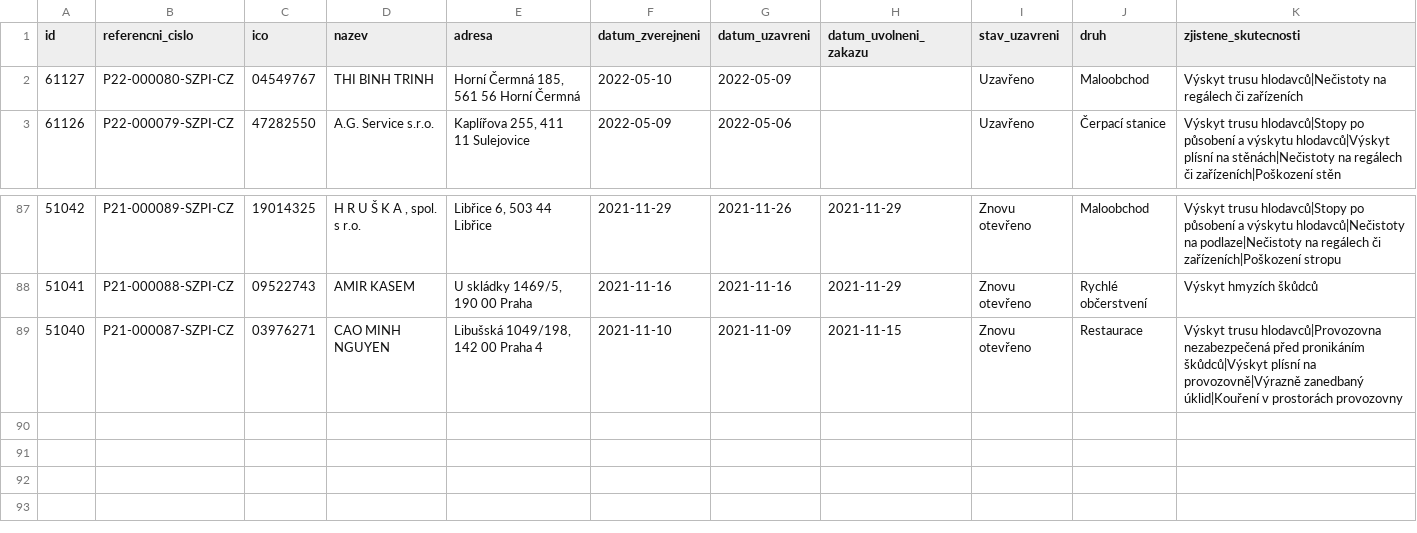
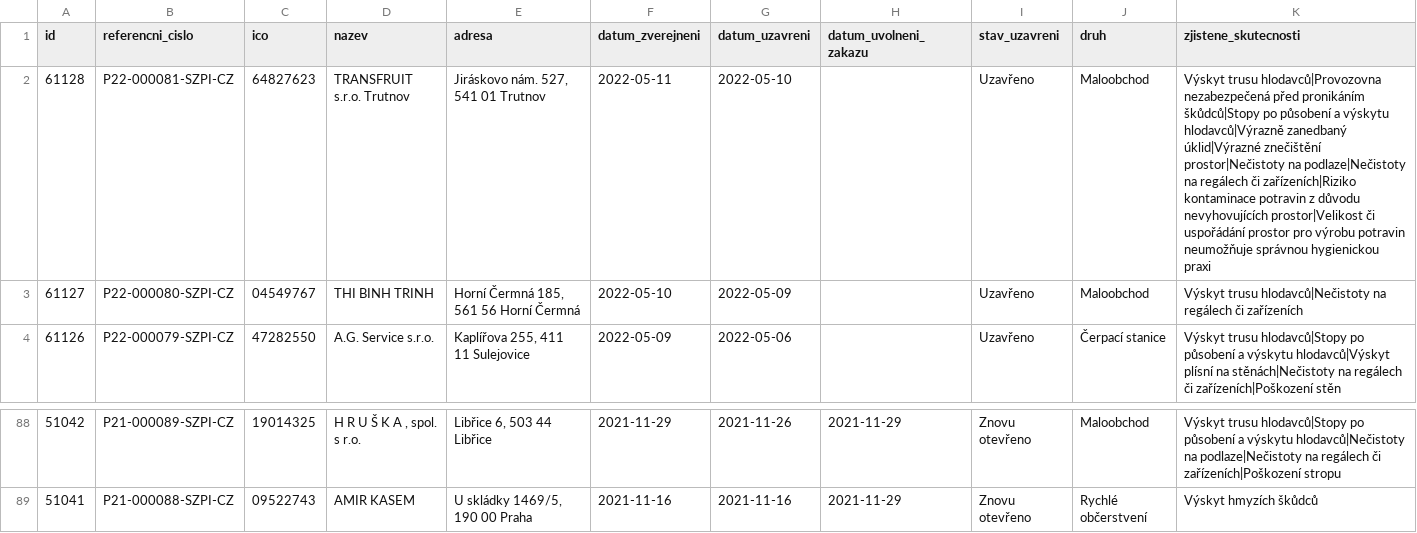
Before and after one commit to jandolezal/potraviny, a CSV file: data/actual.csv, drawn as a sheet; only a part is shown, gaps mark what is left out.

```diff
--- a/data/actual.csv
+++ b/data/actual.csv
@@ -1,2 +1,3 @@
 id,referencni_cislo,ico,nazev,adresa,datum_zverejneni,datum_uzavreni,datum_uvolneni_zakazu,stav_uzavreni,druh,zjistene_skutecnosti
+61128,P22-000081-SZPI-CZ,64827623,TRANSFRUIT s.r.o. Trutnov,"Jiráskovo nám. 527, 541 01 Trutnov",2022-05-11,2022-05-10,,Uzavřeno,Maloobchod,Výskyt trusu hlodavců|Provozovna nezabezpečená před pronikáním škůdců|Stopy po působení a výskytu hlodavců|Výrazně zanedbaný úklid|Výrazné znečištění prostor|Nečistoty na podlaze|Nečistoty na regálech či zařízeních|Riziko kontaminace potravin z důvodu nevyhovujících prostor|Velikost či uspořádání prostor pro výrobu potravin neumožňuje správnou hygienickou praxi
 61127,P22-000080-SZPI-CZ,04549767,THI BINH TRINH,"Horní Čermná 185, 561 56 Horní Čermná",2022-05-10,2022-05-09,,Uzavřeno,Maloobchod,Výskyt trusu hlodavců|Nečistoty na regálech či zařízeních
@@ -88,2 +89 @@ id,referencni_cislo,ico,nazev,adresa,datum_zverejneni,datum_uzavreni,datum_uvoln
 51041,P21-000088-SZPI-CZ,09522743,AMIR KASEM,"U skládky 1469/5, 190 00 Praha",2021-11-16,2021-11-16,2021-11-29,Znovu otevřeno,Rychlé občerstvení,Výskyt hmyzích škůdců
-51040,P21-000087-SZPI-CZ,03976271,CAO MINH NGUYEN,"Libušská 1049/198, 142 00 Praha 4",2021-11-10,2021-11-09,2021-11-15,Znovu otevřeno,Restaurace,Výskyt trusu hlodavců|Provozovna nezabezpečená před pronikáním škůdců|Výskyt plísní na provozovně|Výrazně zanedbaný úklid|Kouření v prostorách provozovny
```
Also changed, not shown: data/archive.csv.
